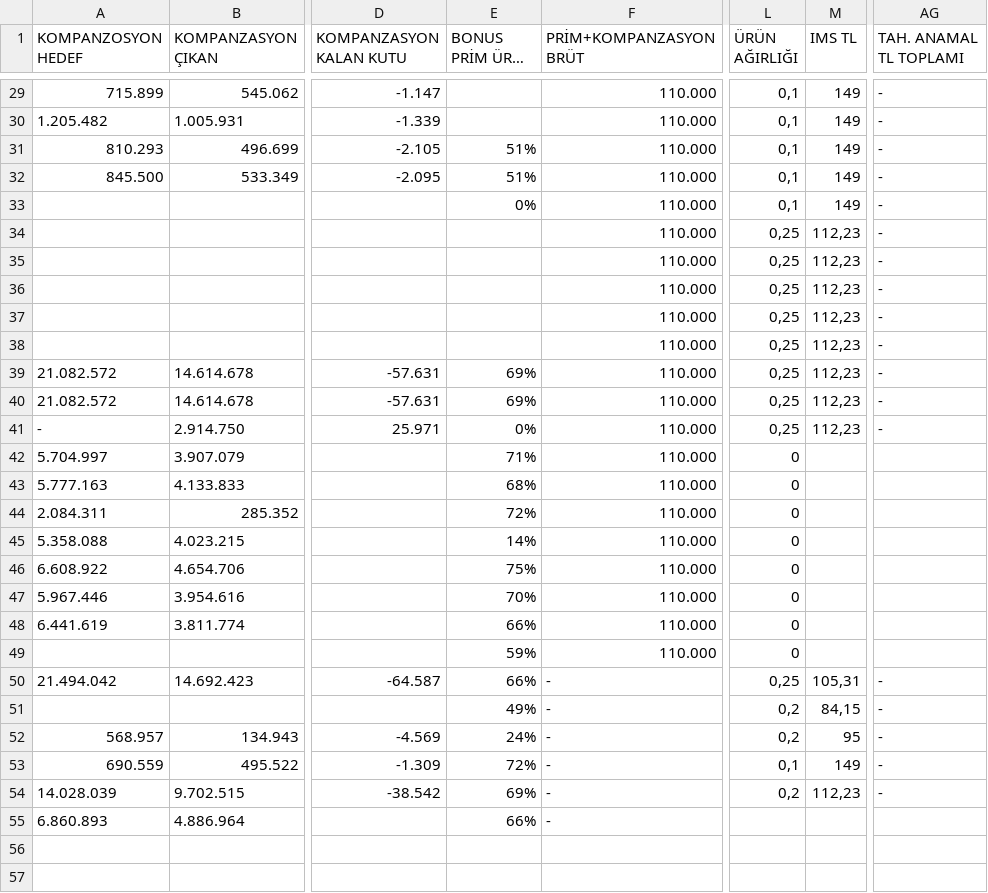
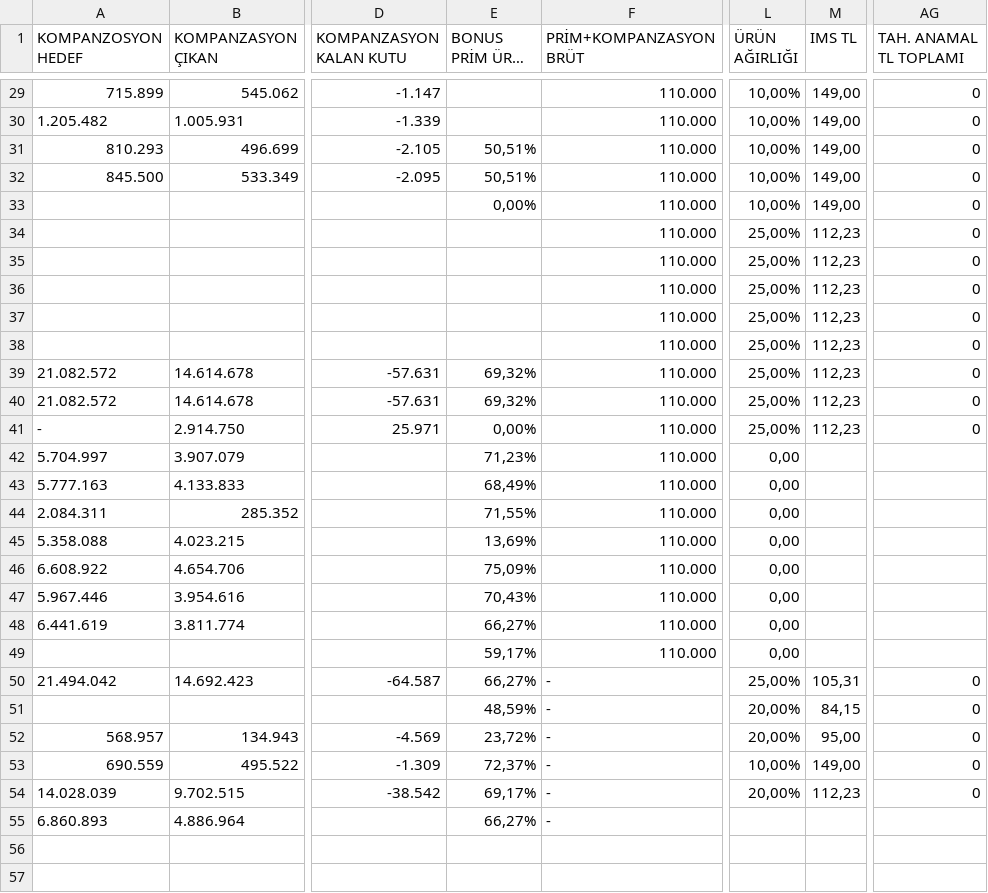
Before and after one commit to yilmazusta28/aslan.samsun.portal, a CSV file: GENEL_TABLO.csv, drawn as a sheet; only a part is shown, gaps mark what is left out; long unchanged cells end in …; the diff covers the shown part only; the diff names each change by its address in the sheet, - before the commit and + after, or states it on an @@ line.

```diff
--- a/GENEL_TABLO.csv
+++ b/GENEL_TABLO.csv
-L29:L33 (ÜRÜN AĞIRLIĞI): 0,1
+L29:L33 (ÜRÜN AĞIRLIĞI): 10,00%
-M29:M33 (IMS TL): 149
+M29:M33 (IMS TL): 149,00
-AG29:AG41 (TAH. ANAMAL TL TOPLAMI): -
+AG29:AG41 (TAH. ANAMAL TL TOPLAMI): 0
-E31:E32 (BONUS PRİM ÜRÜN %): 51%
+E31:E32 (BONUS PRİM ÜRÜN %): 50,51%
-E33 (BONUS PRİM ÜRÜN %): 0%
+E33 (BONUS PRİM ÜRÜN %): 0,00%
-L34:L41 (ÜRÜN AĞIRLIĞI): 0,25
+L34:L41 (ÜRÜN AĞIRLIĞI): 25,00%
-E39:E40 (BONUS PRİM ÜRÜN %): 69%
+E39:E40 (BONUS PRİM ÜRÜN %): 69,32%
-E41 (BONUS PRİM ÜRÜN %): 0%
+E41 (BONUS PRİM ÜRÜN %): 0,00%
-E42 (BONUS PRİM ÜRÜN %): 71%
+E42 (BONUS PRİM ÜRÜN %): 71,23%
-L42:L49 (ÜRÜN AĞIRLIĞI): 0
+L42:L49 (ÜRÜN AĞIRLIĞI): 0,00
-E43 (BONUS PRİM ÜRÜN %): 68%
+E43 (BONUS PRİM ÜRÜN %): 68,49%
-E44 (BONUS PRİM ÜRÜN %): 72%
+E44 (BONUS PRİM ÜRÜN %): 71,55%
-E45 (BONUS PRİM ÜRÜN %): 14%
+E45 (BONUS PRİM ÜRÜN %): 13,69%
-E46 (BONUS PRİM ÜRÜN %): 75%
+E46 (BONUS PRİM ÜRÜN %): 75,09%
-E47 (BONUS PRİM ÜRÜN %): 70%
+E47 (BONUS PRİM ÜRÜN %): 70,43%
-E48 (BONUS PRİM ÜRÜN %): 66%
+E48 (BONUS PRİM ÜRÜN %): 66,27%
-E49 (BONUS PRİM ÜRÜN %): 59%
+E49 (BONUS PRİM ÜRÜN %): 59,17%
-E50 (BONUS PRİM ÜRÜN %): 66%
+E50 (BONUS PRİM ÜRÜN %): 66,27%
-L50 (ÜRÜN AĞIRLIĞI): 0,25
+L50 (ÜRÜN AĞIRLIĞI): 25,00%
-AG50:AG54 (TAH. ANAMAL TL TOPLAMI): -
+AG50:AG54 (TAH. ANAMAL TL TOPLAMI): 0
-E51 (BONUS PRİM ÜRÜN %): 49%
+E51 (BONUS PRİM ÜRÜN %): 48,59%
-L51:L52 (ÜRÜN AĞIRLIĞI): 0,2
+L51:L52 (ÜRÜN AĞIRLIĞI): 20,00%
-E52 (BONUS PRİM ÜRÜN %): 24%
+E52 (BONUS PRİM ÜRÜN %): 23,72%
-M52 (IMS TL): 95
+M52 (IMS TL): 95,00
-E53 (BONUS PRİM ÜRÜN %): 72%
+E53 (BONUS PRİM ÜRÜN %): 72,37%
-L53 (ÜRÜN AĞIRLIĞI): 0,1
+L53 (ÜRÜN AĞIRLIĞI): 10,00%
-M53 (IMS TL): 149
+M53 (IMS TL): 149,00
-E54 (BONUS PRİM ÜRÜN %): 69%
+E54 (BONUS PRİM ÜRÜN %): 69,17%
-L54 (ÜRÜN AĞIRLIĞI): 0,2
+L54 (ÜRÜN AĞIRLIĞI): 20,00%
-E55 (BONUS PRİM ÜRÜN %): 66%
+E55 (BONUS PRİM ÜRÜN %): 66,27%
```
Also changed, not shown: 74 edited cells elsewhere in this file, IMS_TABLO.csv, TR_SIRA.csv, 2 other files.
